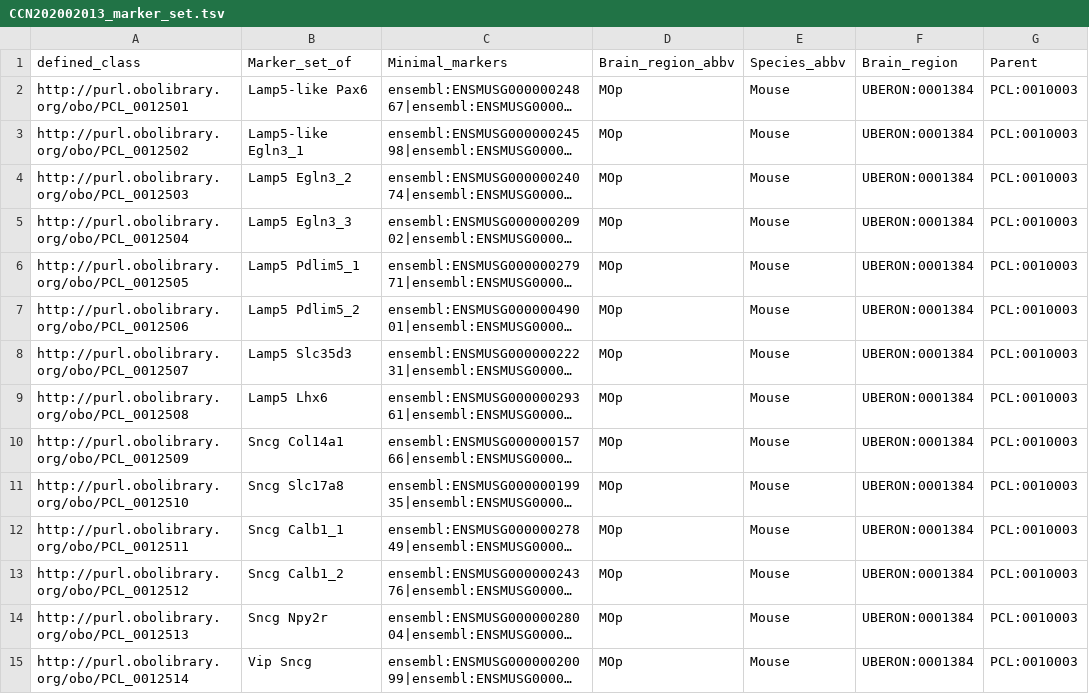
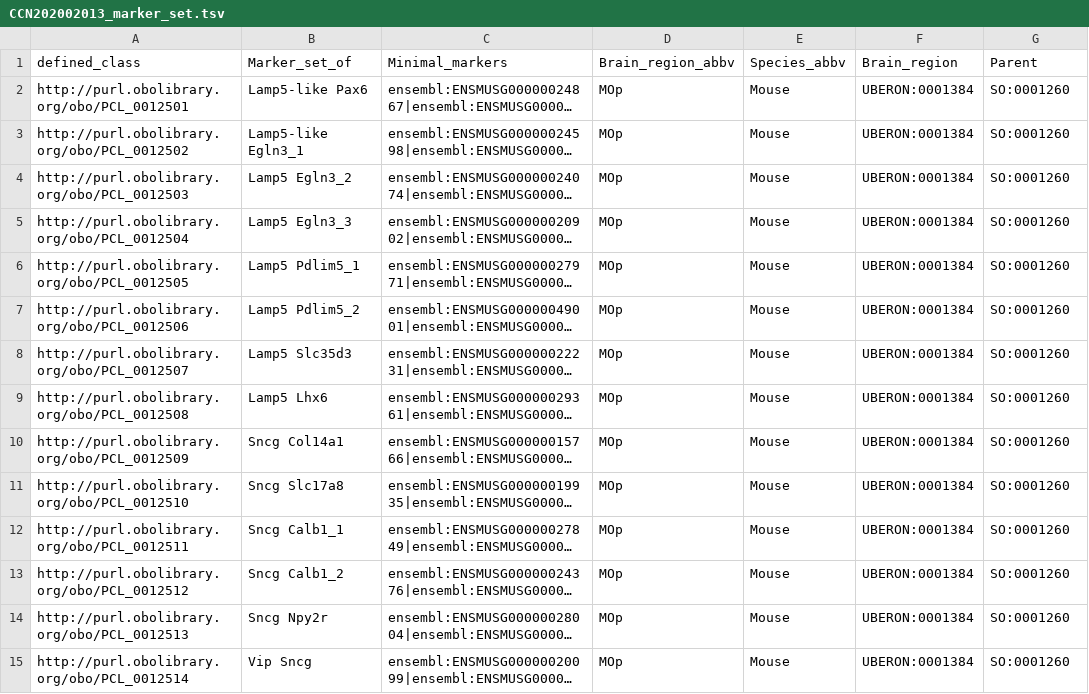
Before and after one commit to obophenotype/brain_data_standards_ontologies, a TSV file: src/patterns/data/default/CCN202002013_marker_set.tsv, drawn as a sheet; only a part is shown; long unchanged cells end in …; the diff covers the shown part only; the diff names each change by its address in the sheet, - before the commit and + after, or states it on an @@ line.

Commit message:
new parent SO:0001260 #246

```diff
--- a/src/patterns/data/default/CCN202002013_marker_set.tsv
+++ b/src/patterns/data/default/CCN202002013_marker_set.tsv
-G2:G15 (Parent): PCL:0010003
+G2:G15 (Parent): SO:0001260
```
Also changed, not shown: 135 edited cells elsewhere in this file, src/patterns/data/default/CCN201912131_marker_set.tsv, src/patterns/data/default/CCN201912132_marker_set.tsv, 4 other files.
